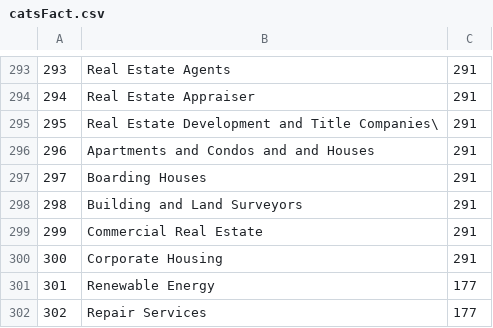
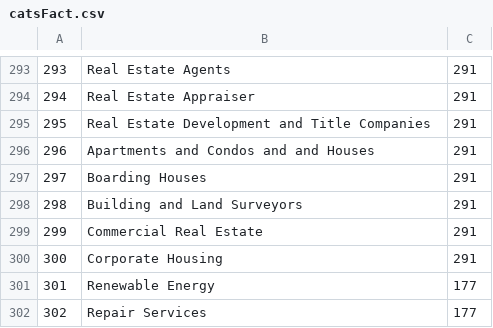
Before and after one commit to 3meters/proxibase, a CSV file: tools/categories/catsFact.csv, drawn as a sheet; only a part is shown, gaps mark what is left out.

Commit message:
issue 158, updated categories

```diff
--- a/tools/categories/catsFact.csv
+++ b/tools/categories/catsFact.csv
@@ -294,3 +294,3 @@
 294,Real Estate Appraiser,291,
-295,Real Estate Development and Title Companies\,291,
+295,Real Estate Development and Title Companies,291,
 296,Apartments and Condos and and Houses,291,
```
Also changed, not shown: 9 other files.
